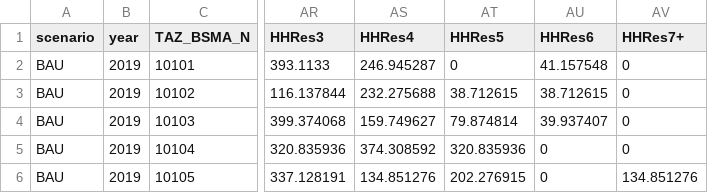
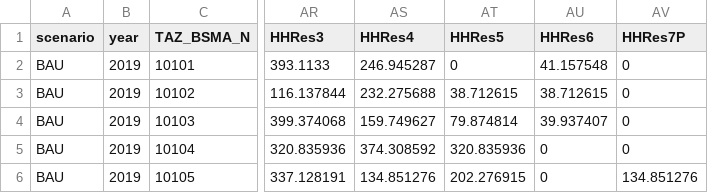
Before and after one commit to MOTRoundTables/ScenarioBank, a CSV file: Scn_lib/BS_v09/BS_V09_230919.csv, drawn as a sheet; only a part is shown, gaps mark what is left out; the diff names each change by its address in the sheet, - before the commit and + after, or states it on an @@ line.

```diff
--- a/Scn_lib/BS_v09/BS_V09_230919.csv
+++ b/Scn_lib/BS_v09/BS_V09_230919.csv
-AV1: HHRes7+
+AV1: HHRes7P
```
Also changed, not shown: 12 other files.
